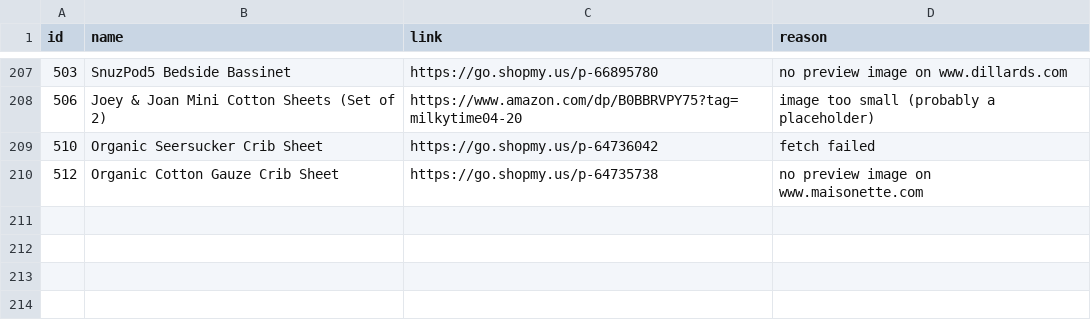
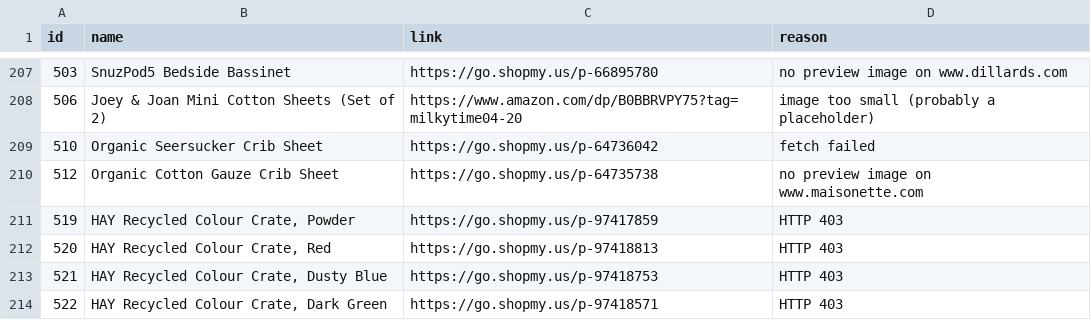
Before and after one commit to jus10cox/milkytime, a CSV file: thumbs-missing.csv, drawn as a sheet; only a part is shown, gaps mark what is left out; the diff names each change by its address in the sheet, - before the commit and + after, or states it on an @@ line.

```diff
--- a/thumbs-missing.csv
+++ b/thumbs-missing.csv
+row 211: 519 | HAY Recycled Colour Crate, Powder | https://go.shopmy.us/p-97417859 | HTTP 403
+row 212: 520 | HAY Recycled Colour Crate, Red | https://go.shopmy.us/p-97418813 | HTTP 403
+row 213: 521 | HAY Recycled Colour Crate, Dusty Blue | https://go.shopmy.us/p-97418753 | HTTP 403
+row 214: 522 | HAY Recycled Colour Crate, Dark Green | https://go.shopmy.us/p-97418571 | HTTP 403
```
Also changed, not shown: 26 other files.
